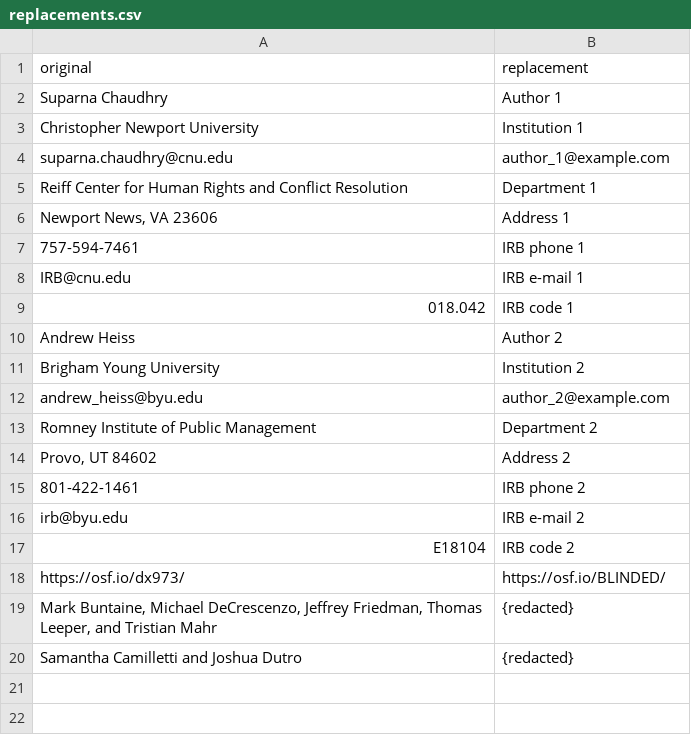
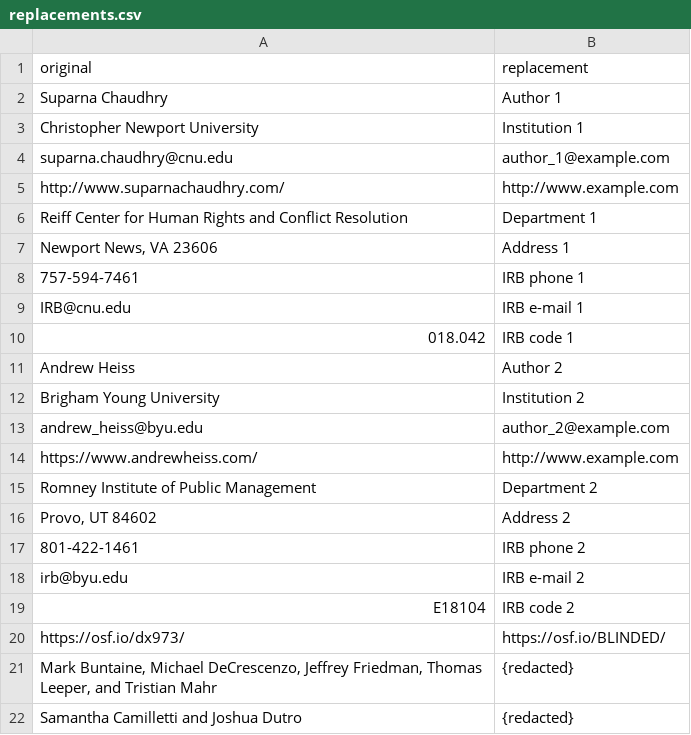
Before and after one commit to andrewheiss/ngo-crackdowns-philanthropy, a CSV file: lib/replacements.csv, drawn as a sheet; the diff names each change by its address in the sheet, - before the commit and + after, or states it on an @@ line.

```diff
--- a/lib/replacements.csv
+++ b/lib/replacements.csv
+row 5: http://www.suparnachaudhry.com/ | http://www.example.com
+row 14: https://www.andrewheiss.com/ | http://www.example.com
```
Also changed, not shown: 1 other file.
